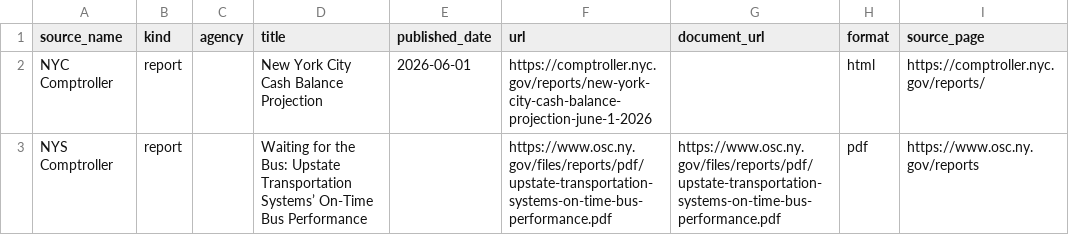
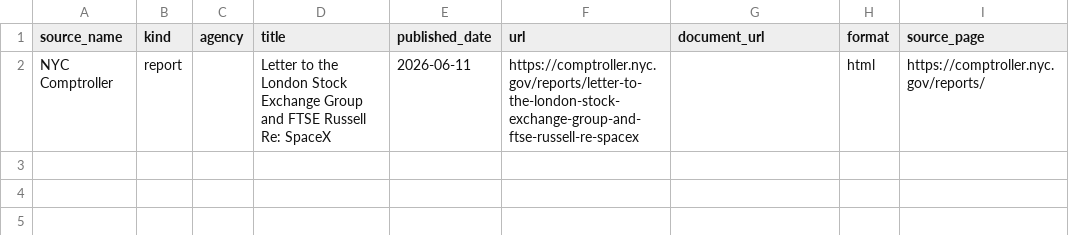
Before and after one commit to umqadir/nyc-report-heat, a CSV file: outputs/new_candidates.csv, drawn as a sheet.

```diff
--- a/outputs/new_candidates.csv
+++ b/outputs/new_candidates.csv
@@ -1,3 +1,2 @@
 source_name,kind,agency,title,published_date,url,document_url,format,source_page
-NYC Comptroller,report,,New York City Cash Balance Projection,2026-06-01,https://comptroller.nyc.gov/reports/new-york-city-cash-balance-projection-june-1-2026,,html,https://comptroller.nyc.gov/reports/
-NYS Comptroller,report,,Waiting for the Bus: Upstate Transportation Systems’ On-Time Bus Performance,,https://www.osc.ny.gov/files/reports/pdf/upstate-transportation-systems-on-time-bus-performance.pdf,https://www.osc.ny.gov/files/reports/pdf/upstate-transportation-systems-on-time-bus-performance.pdf,pdf,https://www.osc.ny.gov/reports
+NYC Comptroller,report,,Letter to the London Stock Exchange Group and FTSE Russell Re: SpaceX,2026-06-11,https://comptroller.nyc.gov/reports/letter-to-the-london-stock-exchange-group-and-ftse-russell-re-spacex,,html,https://comptroller.nyc.gov/reports/
```
Also changed, not shown: outputs/link_heat.csv, outputs/top_rules.csv, 8 other files.
